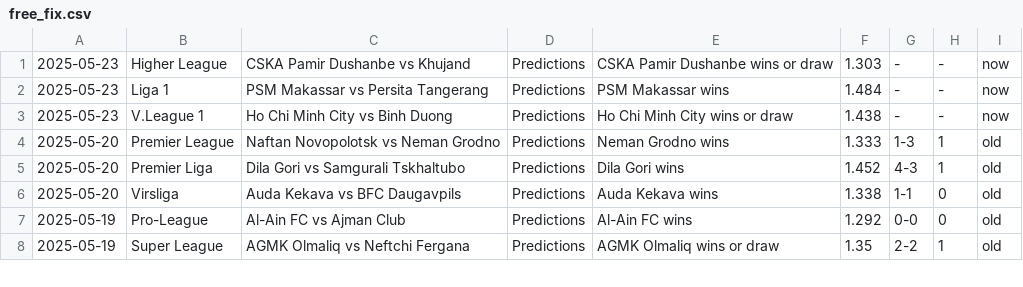
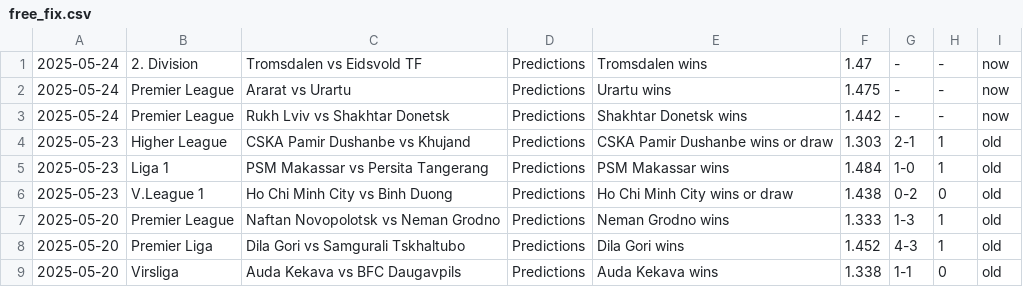
Before and after one commit to htetmyet/footytips, a CSV file: free_fix.csv, drawn as a sheet; only a part is shown; the shorter side is filled out with more unchanged rows.

```diff
--- a/free_fix.csv
+++ b/free_fix.csv
@@ -1,4 +1,7 @@
-2025-05-23,Higher League,CSKA Pamir Dushanbe vs Khujand,Predictions,CSKA Pamir Dushanbe wins or draw,1.303,-,-,now
-2025-05-23,Liga 1,PSM Makassar vs Persita Tangerang,Predictions,PSM Makassar wins,1.484,-,-,now
-2025-05-23,V.League 1,Ho Chi Minh City vs Binh Duong,Predictions,Ho Chi Minh City wins or draw,1.438,-,-,now
+2025-05-24,2. Division,Tromsdalen vs Eidsvold TF,Predictions,Tromsdalen wins,1.47,-,-,now
+2025-05-24,Premier League,Ararat vs Urartu,Predictions,Urartu wins,1.475,-,-,now
+2025-05-24,Premier League,Rukh Lviv vs Shakhtar Donetsk,Predictions,Shakhtar Donetsk wins,1.442,-,-,now
+2025-05-23,Higher League,CSKA Pamir Dushanbe vs Khujand,Predictions,CSKA Pamir Dushanbe wins or draw,1.303,2-1,1,old
+2025-05-23,Liga 1,PSM Makassar vs Persita Tangerang,Predictions,PSM Makassar wins,1.484,1-0,1,old
+2025-05-23,V.League 1,Ho Chi Minh City vs Binh Duong,Predictions,Ho Chi Minh City wins or draw,1.438,0-2,0,old
 2025-05-20,Premier League,Naftan Novopolotsk vs Neman Grodno,Predictions,Neman Grodno wins,1.333,1-3,1,old
```
Also changed, not shown: pre_fix.csv, tmp_fix.csv.
